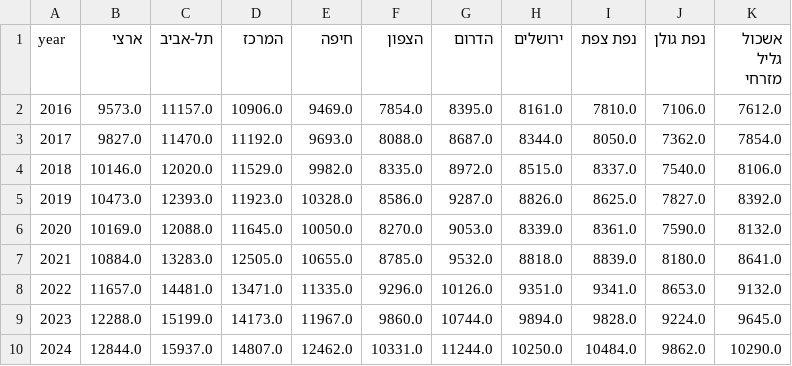
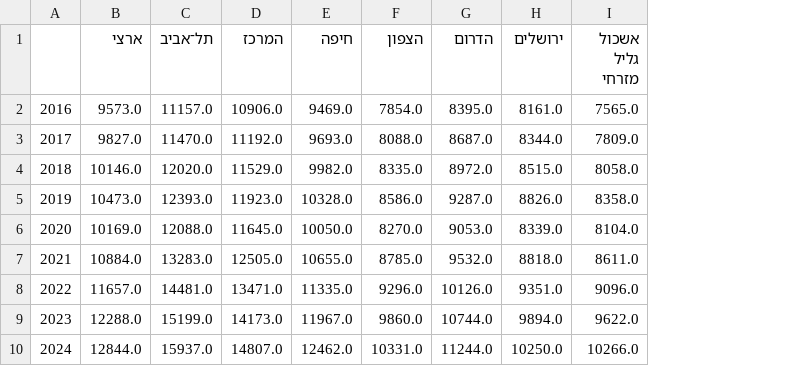
Before and after one commit to benjamendro/CBSaleryEastGallile, a CSV file: analysis/output/wage_wage_year_mean.csv, drawn as a sheet; removed rows and columns are numbered as before the commit, all else as after; the diff names each change by its address in the sheet, - before the commit and + after, or states it on an @@ line.

```diff
--- a/analysis/output/wage_wage_year_mean.csv
+++ b/analysis/output/wage_wage_year_mean.csv
-column I (נפת צפת), rows 2-10: 7810.0 | 8050.0 | 8337.0 | 8625.0 | 8361.0 | 8839.0 | 9341.0 | 9828.0 | 10484.0
-column J (נפת גולן), rows 2-10: 7106.0 | 7362.0 | 7540.0 | 7827.0 | 7590.0 | 8180.0 | 8653.0 | 9224.0 | 9862.0
-A1: year
+A1: (empty)
-C1: תל-אביב
+C1: תל־אביב
-I2 (אשכול גליל מזרחי): 7612.0
+I2 (אשכול גליל מזרחי): 7565.0
-I3 (אשכול גליל מזרחי): 7854.0
+I3 (אשכול גליל מזרחי): 7809.0
-I4 (אשכול גליל מזרחי): 8106.0
+I4 (אשכול גליל מזרחי): 8058.0
-I5 (אשכול גליל מזרחי): 8392.0
+I5 (אשכול גליל מזרחי): 8358.0
-I6 (אשכול גליל מזרחי): 8132.0
+I6 (אשכול גליל מזרחי): 8104.0
-I7 (אשכול גליל מזרחי): 8641.0
+I7 (אשכול גליל מזרחי): 8611.0
-I8 (אשכול גליל מזרחי): 9132.0
+I8 (אשכול גליל מזרחי): 9096.0
-I9 (אשכול גליל מזרחי): 9645.0
+I9 (אשכול גליל מזרחי): 9622.0
-I10 (אשכול גליל מזרחי): 10290.0
+I10 (אשכול גליל מזרחי): 10266.0
```
Also changed, not shown: analysis/output/duration2024.csv, analysis/output/months.csv, 22 other files.
